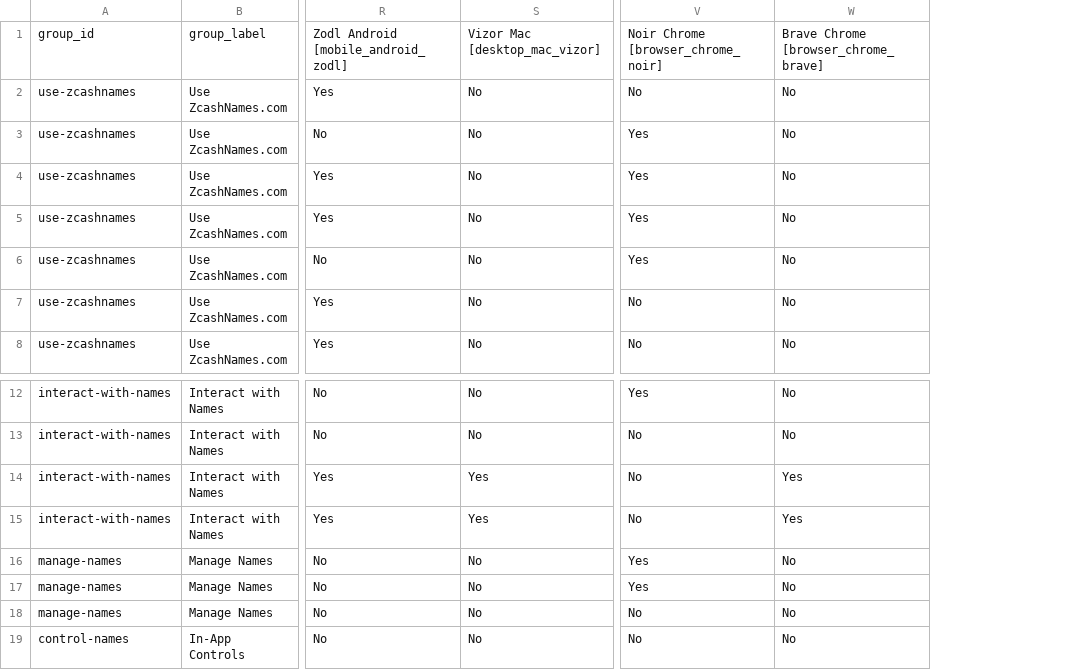
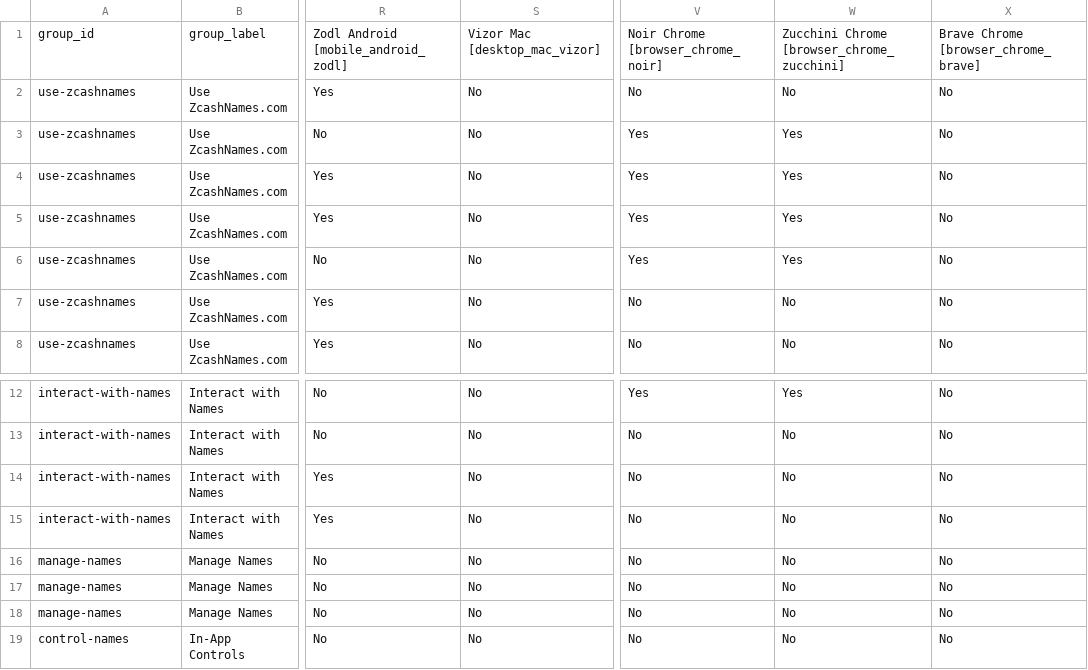
Before and after one commit to zcashme/zcashnames, a CSV file: wallet-feature-matrix-edit.csv, drawn as a sheet; only a part is shown, gaps mark what is left out; addresses are those after the commit; the diff names each change by its address in the sheet, - before the commit and + after, or states it on an @@ line.

Commit message:
feat(wallets): add Zucchini and correct Brave, Vizor, and Noir features

```diff
--- a/wallet-feature-matrix-edit.csv
+++ b/wallet-feature-matrix-edit.csv
+column W, rows 1-8: Zucchini Chrome [browser_chrome_zucchini] | No | Yes | Yes | Yes | Yes | No | No; rows 12-19: Yes | No | No | No | No | No | No | No
-S14:S15: Yes
+S14:S15: No
-X14:X15: Yes
+X14:X15: No
-V16:V17: Yes
+V16:V17: No
```
Also changed, not shown: 3 other files.
